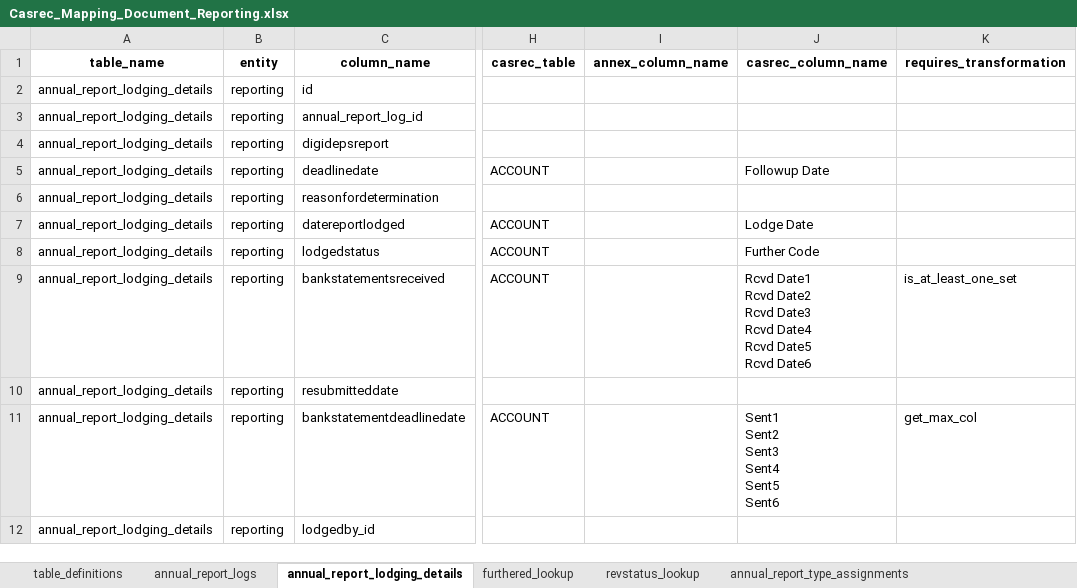
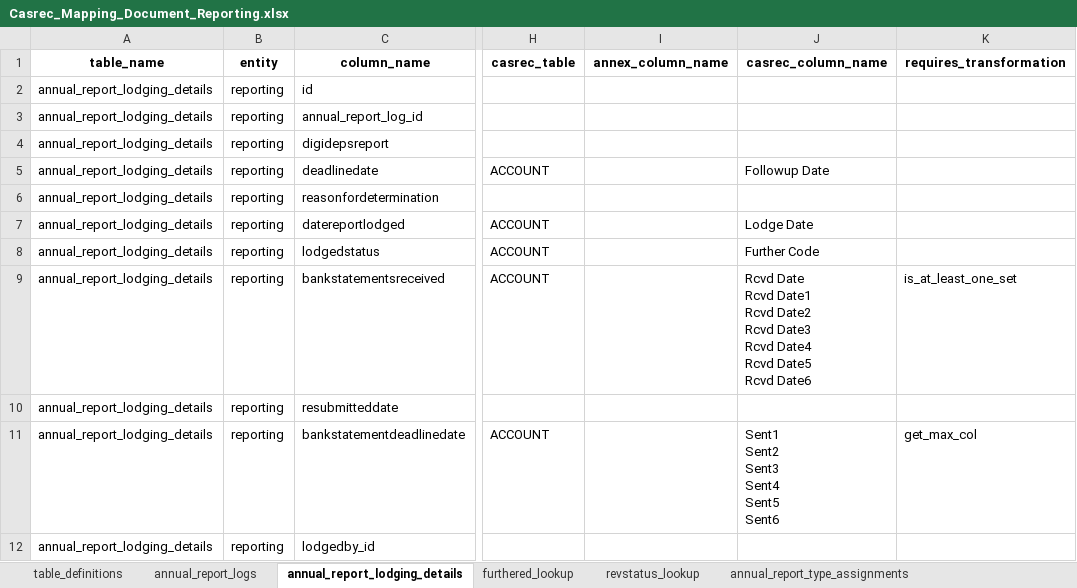
Before and after one commit to ministryofjustice/opg-data-casrec-migration, an Excel workbook: migration_steps/shared/mapping_spreadsheet/Casrec_Mapping_Document_Reporting.xlsx, sheet annual_report_lodging_details, drawn as a sheet; only a part is shown, gaps mark what is left out; values as stored, in another font and other column widths than the file's, no borders; ↵ is a line break in a cell; the diff names each change by its address in the sheet, - before the commit and + after, or states it on an @@ line.

Commit message:
Add missing field to spreadsheet
Rcvd Date should also be used for bankstatementsreceived.

Note that this also updates the source_conditions field for
all tables, as the default is now set to a dict rather than
left as the empty string when not specified.

```diff
--- a/migration_steps/shared/mapping_spreadsheet/Casrec_Mapping_Document_Reporting.xlsx (sheet annual_report_lodging_details)
+++ b/migration_steps/shared/mapping_spreadsheet/Casrec_Mapping_Document_Reporting.xlsx (sheet annual_report_lodging_details)
-J9 (casrec_column_name): Rcvd Date1 ↵ Rcvd…
+J9 (casrec_column_name): Rcvd Date ↵ Rcvd Date1 ↵ Rcvd…
```
Also changed, not shown: 3 other files.
